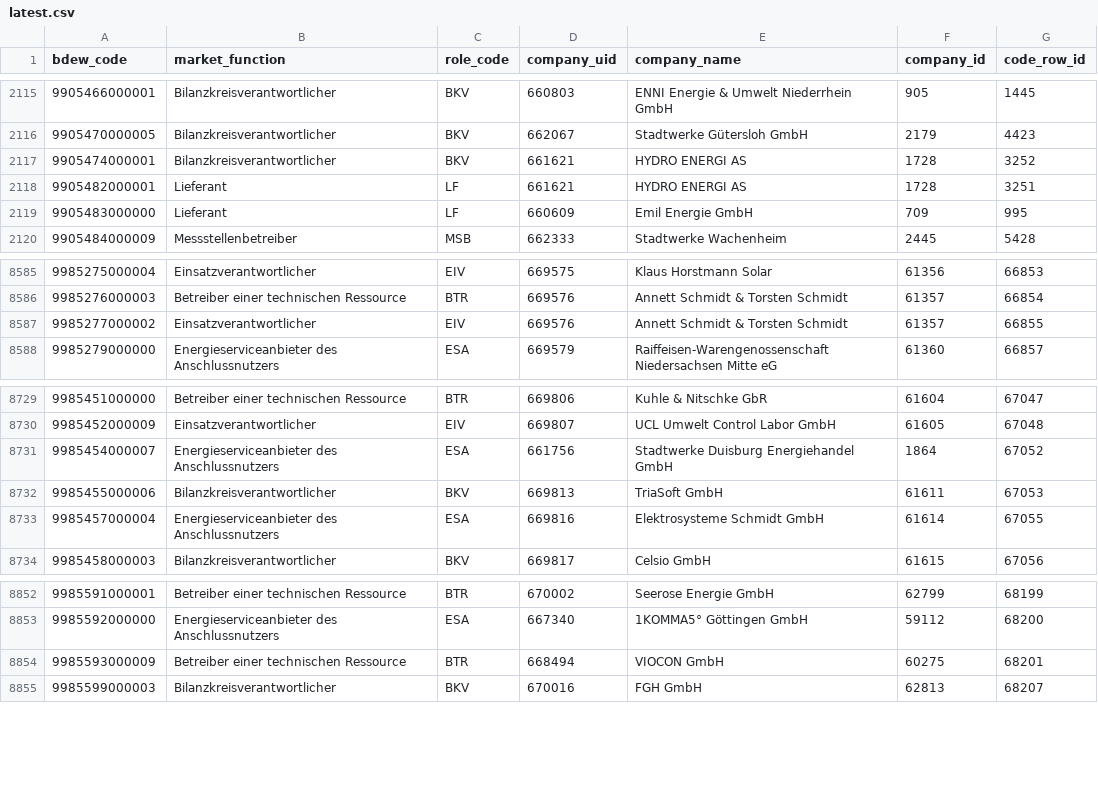
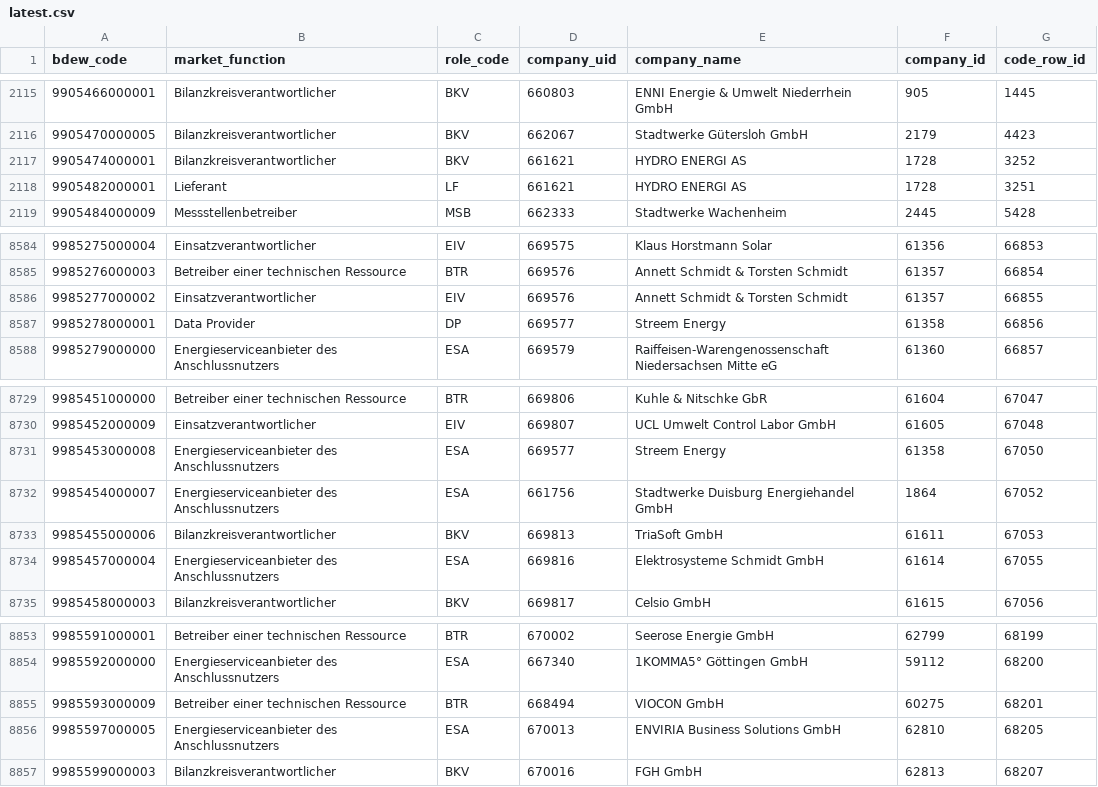
Before and after one commit to adriansprk/mpid-radar, a CSV file: data/latest.csv, drawn as a sheet; only a part is shown, gaps mark what is left out; removed rows and columns are numbered as before the commit, all else as after; the diff names each change by its address in the sheet, - before the commit and + after, or states it on an @@ line.

```diff
--- a/data/latest.csv
+++ b/data/latest.csv
-row 2119: 9905483000000 | Lieferant | LF | 660609 | Emil Energie GmbH | 709 | 995
+row 8587: 9985278000001 | Data Provider | DP | 669577 | Streem Energy | 61358 | 66856
+row 8731: 9985453000008 | Energieserviceanbieter des Anschlussnutzers | ESA | 669577 | Streem Energy | 61358 | 67050
+row 8856: 9985597000005 | Energieserviceanbieter des Anschlussnutzers | ESA | 670013 | ENVIRIA Business Solutions GmbH | 62810 | 68205
```
Also changed, not shown: 4 other files.
